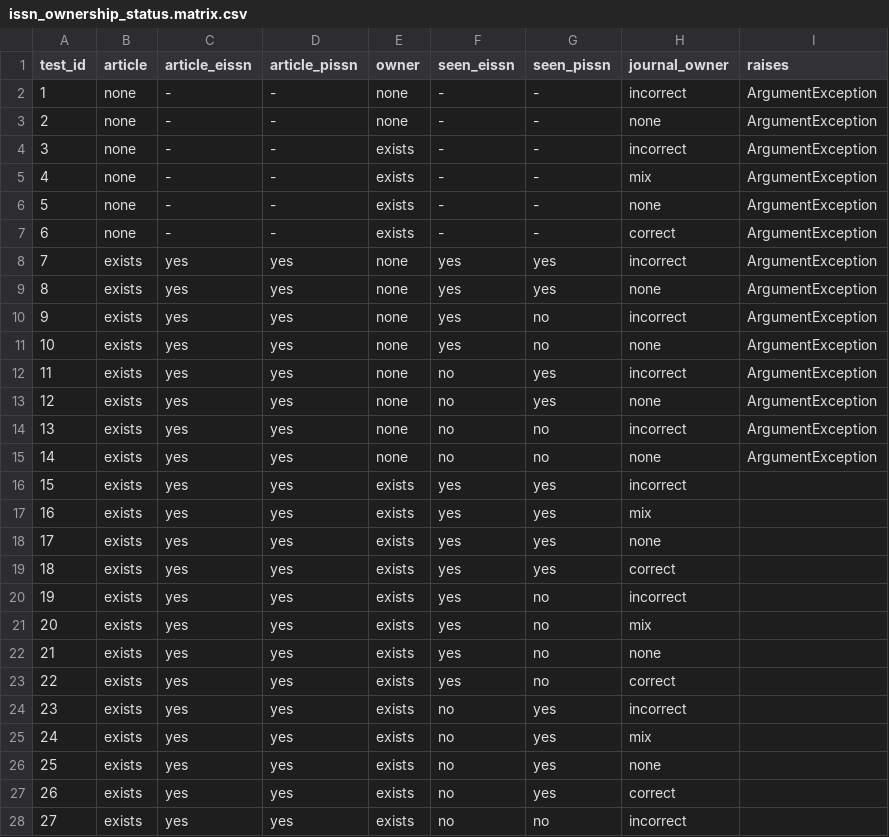
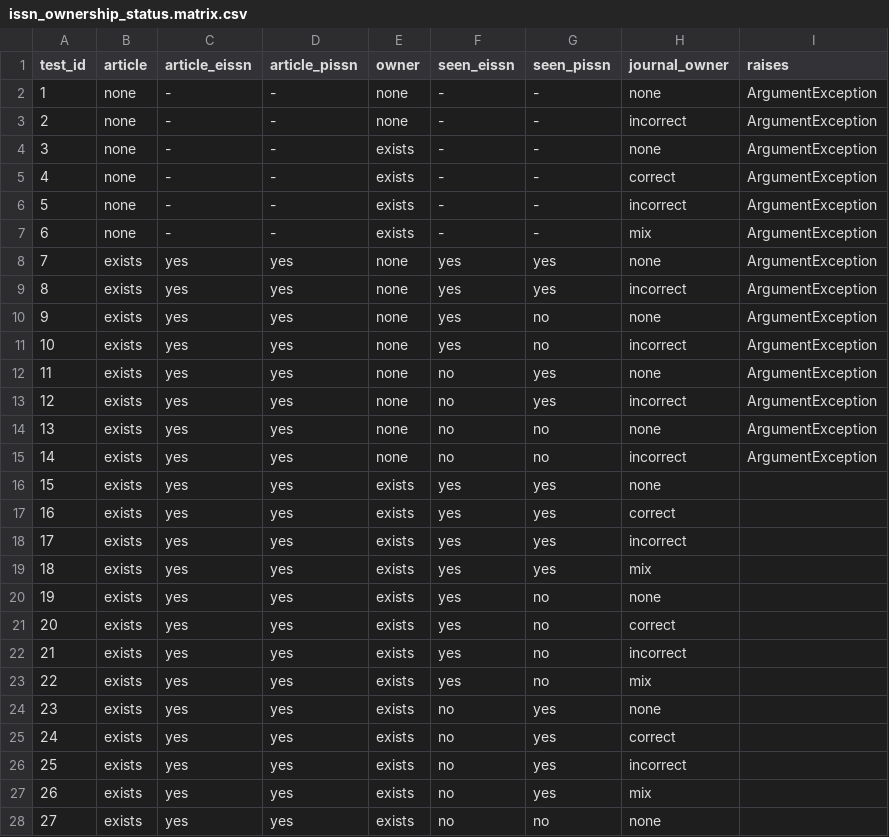
Before and after one commit to DOAJ/doaj, a CSV file: doajtest/matrices/article_issn_ownership_status/issn_ownership_status.matrix.csv, drawn as a sheet; only a part is shown; the diff covers the shown part only.

```diff
--- a/doajtest/matrices/article_issn_ownership_status/issn_ownership_status.matrix.csv
+++ b/doajtest/matrices/article_issn_ownership_status/issn_ownership_status.matrix.csv
@@ -1,28 +1,28 @@
 test_id,article,article_eissn,article_pissn,owner,seen_eissn,seen_pissn,journal_owner,raises
-1,none,-,-,none,-,-,incorrect,ArgumentException
-2,none,-,-,none,-,-,none,ArgumentException
-3,none,-,-,exists,-,-,incorrect,ArgumentException
-4,none,-,-,exists,-,-,mix,ArgumentException
-5,none,-,-,exists,-,-,none,ArgumentException
-6,none,-,-,exists,-,-,correct,ArgumentException
-7,exists,yes,yes,none,yes,yes,incorrect,ArgumentException
-8,exists,yes,yes,none,yes,yes,none,ArgumentException
-9,exists,yes,yes,none,yes,no,incorrect,ArgumentException
-10,exists,yes,yes,none,yes,no,none,ArgumentException
-11,exists,yes,yes,none,no,yes,incorrect,ArgumentException
-12,exists,yes,yes,none,no,yes,none,ArgumentException
-13,exists,yes,yes,none,no,no,incorrect,ArgumentException
-14,exists,yes,yes,none,no,no,none,ArgumentException
-15,exists,yes,yes,exists,yes,yes,incorrect,
-16,exists,yes,yes,exists,yes,yes,mix,
-17,exists,yes,yes,exists,yes,yes,none,
-18,exists,yes,yes,exists,yes,yes,correct,
-19,exists,yes,yes,exists,yes,no,incorrect,
-20,exists,yes,yes,exists,yes,no,mix,
-21,exists,yes,yes,exists,yes,no,none,
-22,exists,yes,yes,exists,yes,no,correct,
-23,exists,yes,yes,exists,no,yes,incorrect,
-24,exists,yes,yes,exists,no,yes,mix,
-25,exists,yes,yes,exists,no,yes,none,
-26,exists,yes,yes,exists,no,yes,correct,
-27,exists,yes,yes,exists,no,no,incorrect,
+1,none,-,-,none,-,-,none,ArgumentException
+2,none,-,-,none,-,-,incorrect,ArgumentException
+3,none,-,-,exists,-,-,none,ArgumentException
+4,none,-,-,exists,-,-,correct,ArgumentException
+5,none,-,-,exists,-,-,incorrect,ArgumentException
+6,none,-,-,exists,-,-,mix,ArgumentException
+7,exists,yes,yes,none,yes,yes,none,ArgumentException
+8,exists,yes,yes,none,yes,yes,incorrect,ArgumentException
+9,exists,yes,yes,none,yes,no,none,ArgumentException
+10,exists,yes,yes,none,yes,no,incorrect,ArgumentException
+11,exists,yes,yes,none,no,yes,none,ArgumentException
+12,exists,yes,yes,none,no,yes,incorrect,ArgumentException
+13,exists,yes,yes,none,no,no,none,ArgumentException
+14,exists,yes,yes,none,no,no,incorrect,ArgumentException
+15,exists,yes,yes,exists,yes,yes,none,
+16,exists,yes,yes,exists,yes,yes,correct,
+17,exists,yes,yes,exists,yes,yes,incorrect,
+18,exists,yes,yes,exists,yes,yes,mix,
+19,exists,yes,yes,exists,yes,no,none,
+20,exists,yes,yes,exists,yes,no,correct,
+21,exists,yes,yes,exists,yes,no,incorrect,
+22,exists,yes,yes,exists,yes,no,mix,
+23,exists,yes,yes,exists,no,yes,none,
+24,exists,yes,yes,exists,no,yes,correct,
+25,exists,yes,yes,exists,no,yes,incorrect,
+26,exists,yes,yes,exists,no,yes,mix,
+27,exists,yes,yes,exists,no,no,none,
```
Also changed, not shown: 51 edited cells elsewhere in this file, doajtest/matrices/article_discover_duplicates/discover_duplicates.matrix.csv, doajtest/matrices/article_get_duplicates/get_duplicates.matrix.csv, 10 other files.
